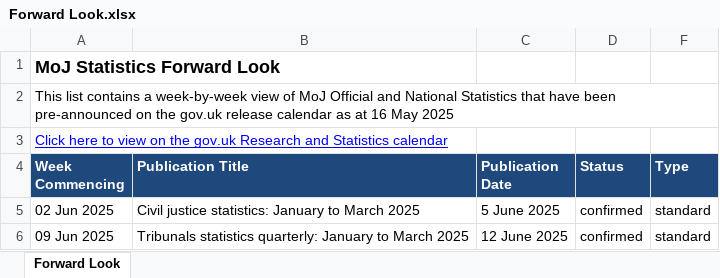
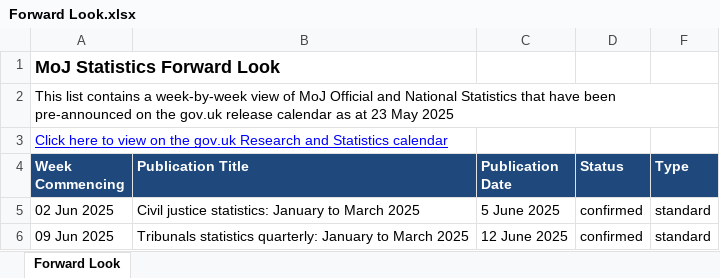
Before and after one commit to moj-analytical-services/stats-forward-look, an Excel workbook: Forward Look/Forward Look.xlsx, sheet Forward Look, drawn as a sheet; only a part is shown; values as stored, in another font and other column widths than the file's, no borders; conditional formats not drawn; the diff names each change by its address in the sheet, - before the commit and + after, or states it on an @@ line.

Commit message:
weekly forward look stats update 23.05.25

```diff
--- a/Forward Look/Forward Look.xlsx (sheet Forward Look)
+++ b/Forward Look/Forward Look.xlsx (sheet Forward Look)
-A2 (Week Commencing): …as at 16 May 2025
+A2 (Week Commencing): …as at 23 May 2025
```
